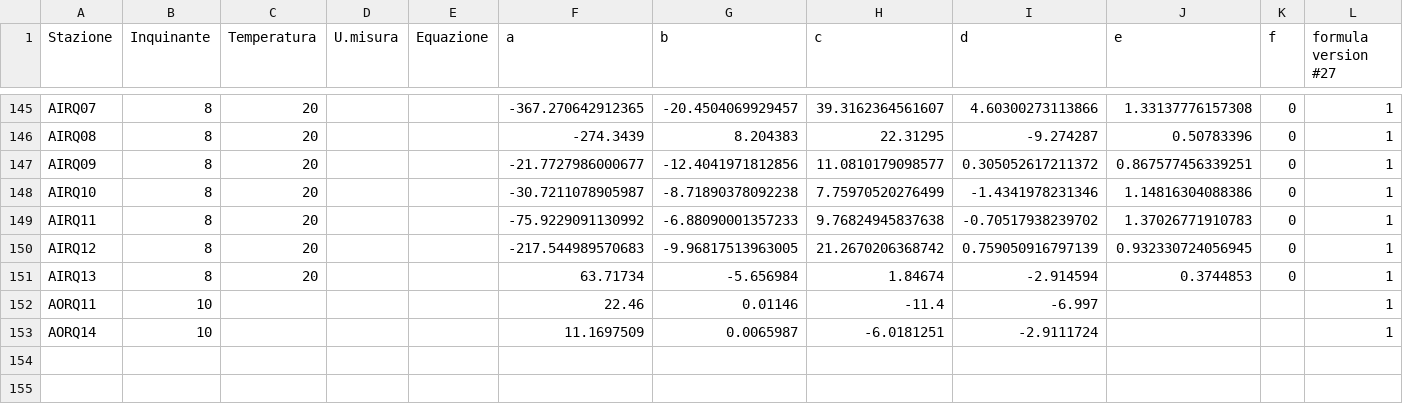
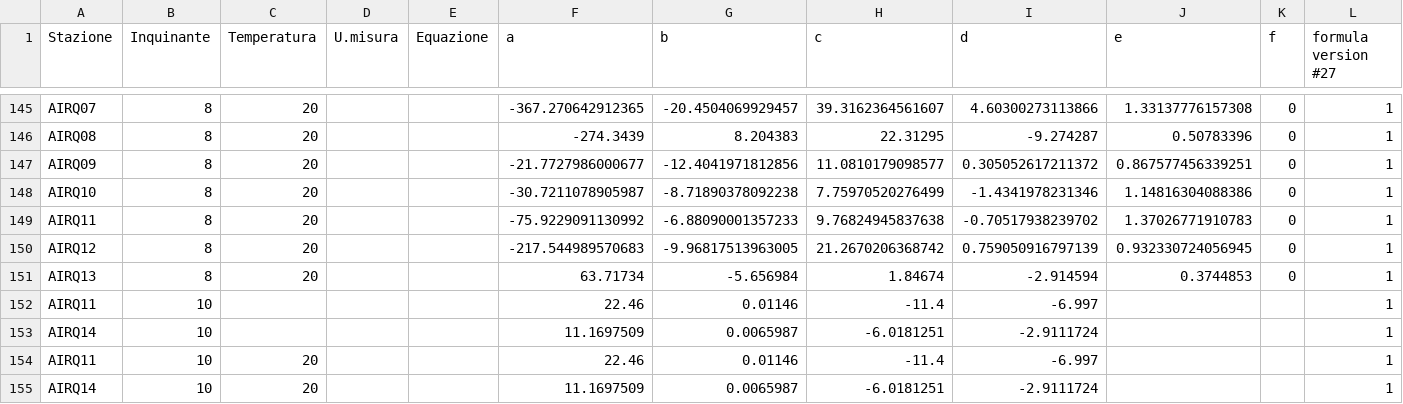
Before and after one commit to noi-techpark/opendatahub-elaborations, a CSV file: environment-a22-non-linear-calibration/src/processorParameters.csv, drawn as a sheet; only a part is shown, gaps mark what is left out.

Commit message:
fix(env-a22-nlc): #51 add high temp parameters for CO elab

```diff
--- a/environment-a22-non-linear-calibration/src/processorParameters.csv
+++ b/environment-a22-non-linear-calibration/src/processorParameters.csv
@@ -151,3 +151,5 @@ AIRQ12,8,20,,,-217.544989570683,-9.96817513963005,21.2670206368742,0.75905091679
 AIRQ13,8,20,,,63.71734,-5.656984,1.84674,-2.914594,0.3744853,0,1
-AORQ11,10,,,,22.46,0.01146,-11.4,-6.997,,,1
-AORQ14,10,,,,11.1697509,0.0065987,-6.0181251,-2.9111724,,,1
+AIRQ11,10,,,,22.46,0.01146,-11.4,-6.997,,,1
+AIRQ14,10,,,,11.1697509,0.0065987,-6.0181251,-2.9111724,,,1
+AIRQ11,10,20,,,22.46,0.01146,-11.4,-6.997,,,1
+AIRQ14,10,20,,,11.1697509,0.0065987,-6.0181251,-2.9111724,,,1
```
